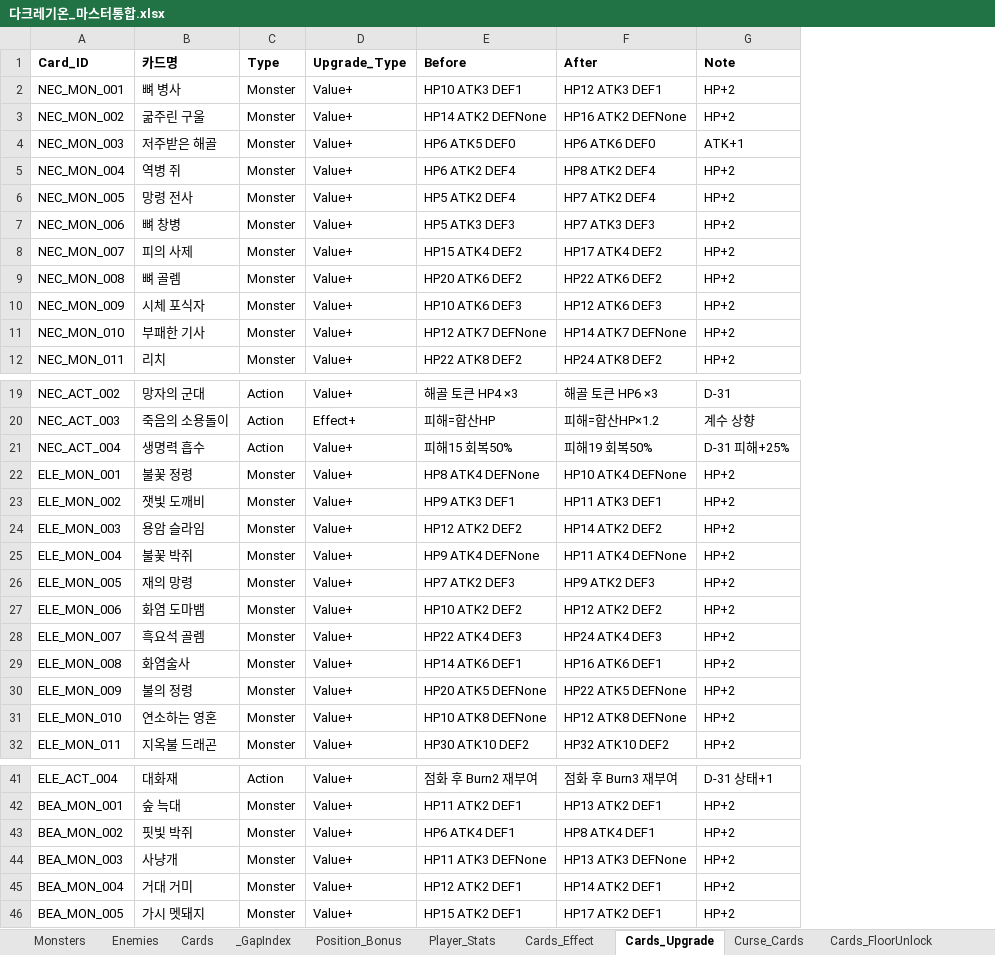
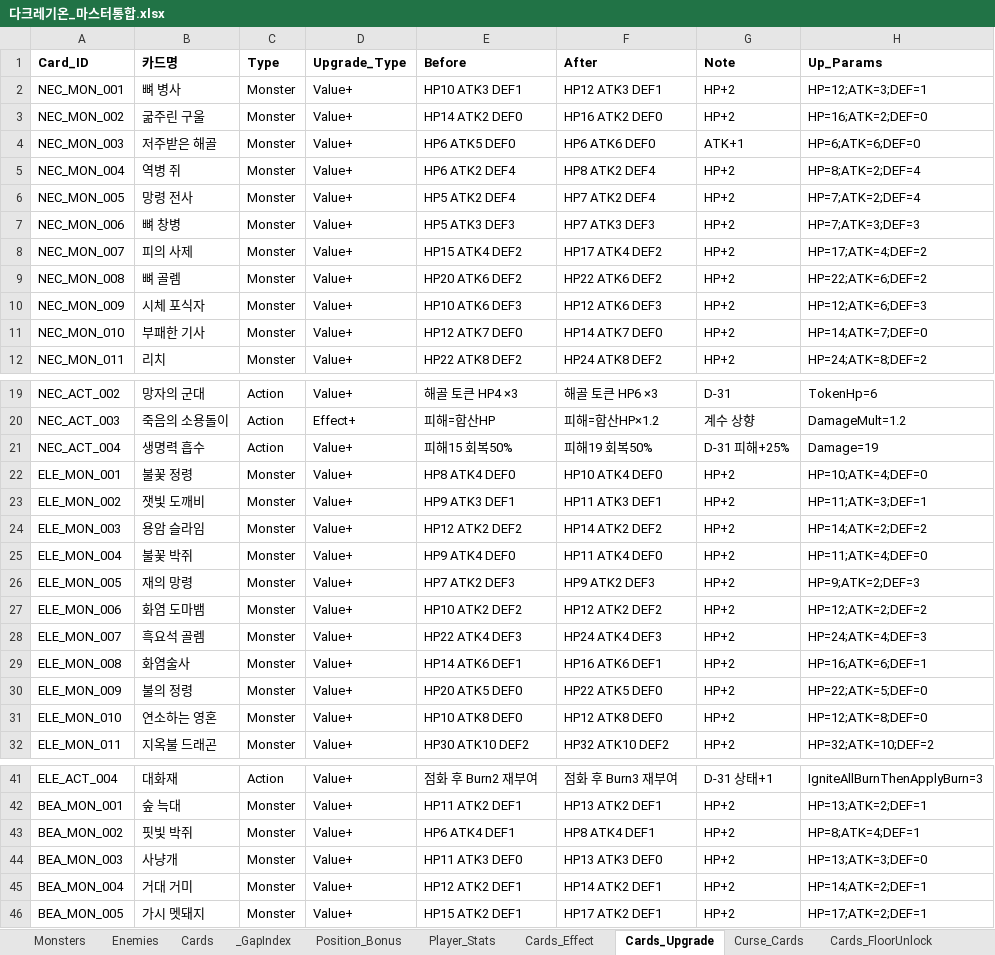
Before and after one commit to guswnstjr125/game, an Excel workbook: docs/design/다크레기온_마스터통합.xlsx, sheet Cards_Upgrade, drawn as a sheet; only a part is shown, gaps mark what is left out; values as stored, in another font and other column widths than the file's, no borders; the diff covers the shown part only; the diff names each change by its address in the sheet, - before the commit and + after, or states it on an @@ line.

```diff
--- a/docs/design/다크레기온_마스터통합.xlsx (sheet Cards_Upgrade)
+++ b/docs/design/다크레기온_마스터통합.xlsx (sheet Cards_Upgrade)
+column H (Up_Params), rows 2-12: HP=12;ATK=3;DEF=1 | HP=16;ATK=2;DEF=0 | HP=6;ATK=6;DEF=0 | HP=8;ATK=2;DEF=4 | HP=7;ATK=2;DEF=4 | HP=7;ATK=3;DEF=3 | HP=17;ATK=4;DEF=2 | HP=22;ATK=6;DEF=2 | HP=12;ATK=6;DEF=3 | HP=14;ATK=7;DEF=0 | HP=24;ATK=8;DEF=2; rows 19-32: TokenHp=6 | DamageMult=1.2 | Damage=19 | HP=10;ATK=4;DEF=0 | HP=11;ATK=3;DEF=1 | HP=14;ATK=2;DEF=2 | HP=11;ATK=4;DEF=0 | HP=9;ATK=2;DEF=3 | HP=12;ATK=2;DEF=2 | HP=24;ATK=4;DEF=3 | HP=16;ATK=6;DEF=1 | HP=22;ATK=5;DEF=0 | HP=12;ATK=8;DEF=0 | HP=32;ATK=10;DEF=2; rows 41-46: IgniteAllBurnThenApplyBurn=3 | HP=13;ATK=2;DEF=1 | HP=8;ATK=4;DEF=1 | HP=13;ATK=3;DEF=0 | HP=14;ATK=2;DEF=1 | HP=17;ATK=2;DEF=1
-E3 (Before): HP14 ATK2 DEFNone
+E3 (Before): HP14 ATK2 DEF0
-F3 (After): HP16 ATK2 DEFNone
+F3 (After): HP16 ATK2 DEF0
-E11 (Before): HP12 ATK7 DEFNone
+E11 (Before): HP12 ATK7 DEF0
-F11 (After): HP14 ATK7 DEFNone
+F11 (After): HP14 ATK7 DEF0
-E22 (Before): HP8 ATK4 DEFNone
+E22 (Before): HP8 ATK4 DEF0
-F22 (After): HP10 ATK4 DEFNone
+F22 (After): HP10 ATK4 DEF0
-E25 (Before): HP9 ATK4 DEFNone
+E25 (Before): HP9 ATK4 DEF0
-F25 (After): HP11 ATK4 DEFNone
+F25 (After): HP11 ATK4 DEF0
-E30 (Before): HP20 ATK5 DEFNone
+E30 (Before): HP20 ATK5 DEF0
-F30 (After): HP22 ATK5 DEFNone
+F30 (After): HP22 ATK5 DEF0
-E31 (Before): HP10 ATK8 DEFNone
+E31 (Before): HP10 ATK8 DEF0
-F31 (After): HP12 ATK8 DEFNone
+F31 (After): HP12 ATK8 DEF0
-E44 (Before): HP11 ATK3 DEFNone
+E44 (Before): HP11 ATK3 DEF0
-F44 (After): HP13 ATK3 DEFNone
+F44 (After): HP13 ATK3 DEF0
```
Also changed, not shown: 10 edited cells elsewhere in this sheet, docs/design/08_카드_데이터베이스.xlsx, docs/design/35_운영_검증_팩.xlsx, 8 other files.
